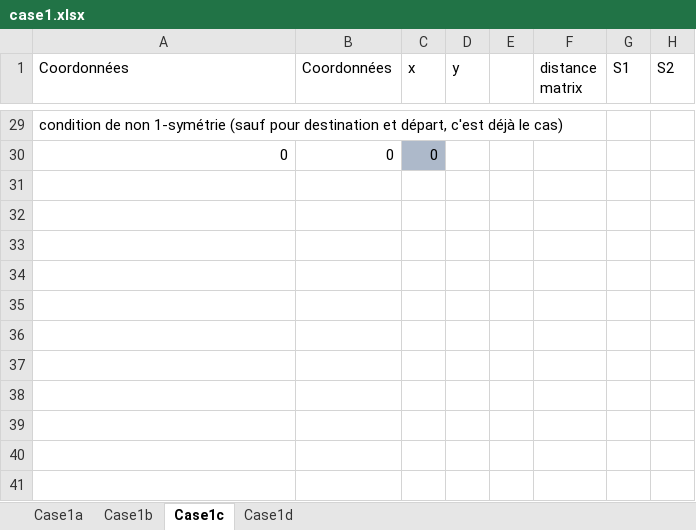
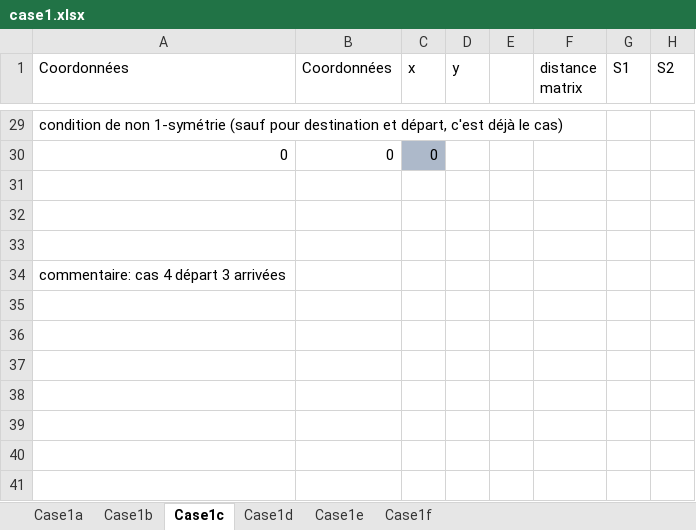
Before and after one commit to Shinpoo/w3go, an Excel workbook: case1.xlsx, sheet Case1c, drawn as a sheet; only a part is shown, gaps mark what is left out; values as stored, in another font and other column widths than the file's, no borders; table styles not drawn; the diff names each change by its address in the sheet, - before the commit and + after, or states it on an @@ line.

Commit message:
Last cases
cycle constraints + linearization

```diff
--- a/case1.xlsx (sheet Case1c)
+++ b/case1.xlsx (sheet Case1c)
+sheet tab: Case1e
+sheet tab: Case1f
-A34 (Coordonnées): (empty)
+A34 (Coordonnées): commentaire: cas 4 départ 3 arrivées
```
Also changed, not shown: sheet Case1d, sheet Case1a, sheet Case1b, formulas that keep their value.
